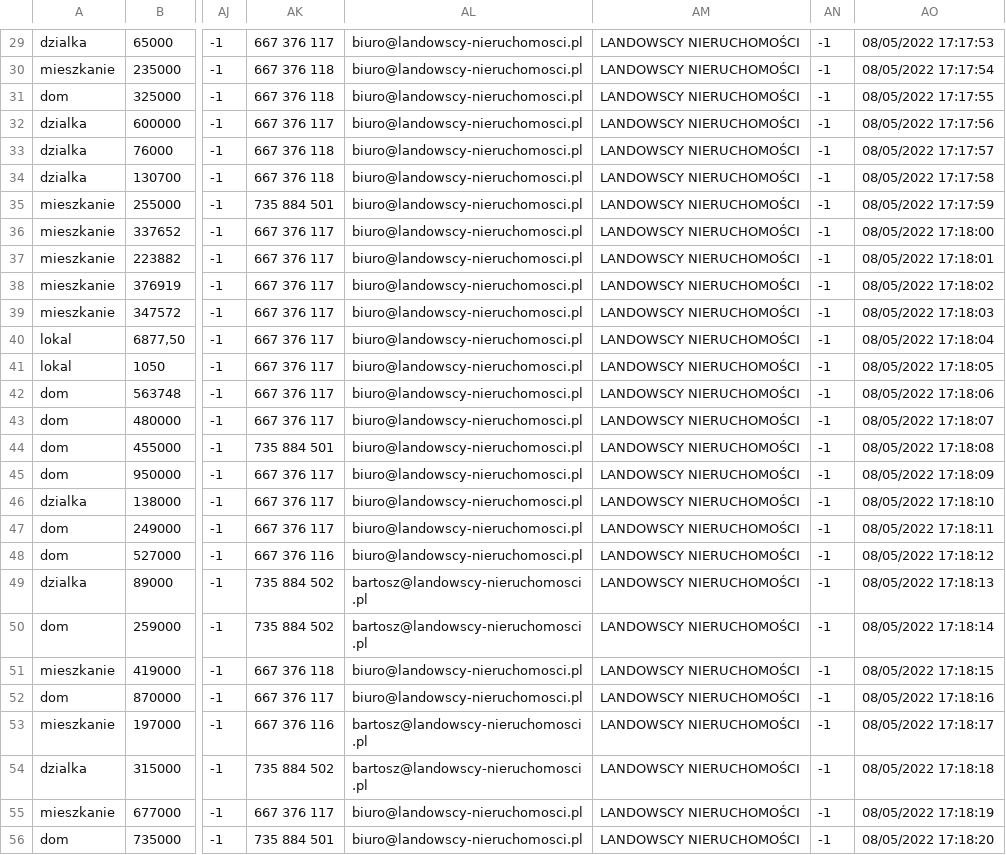
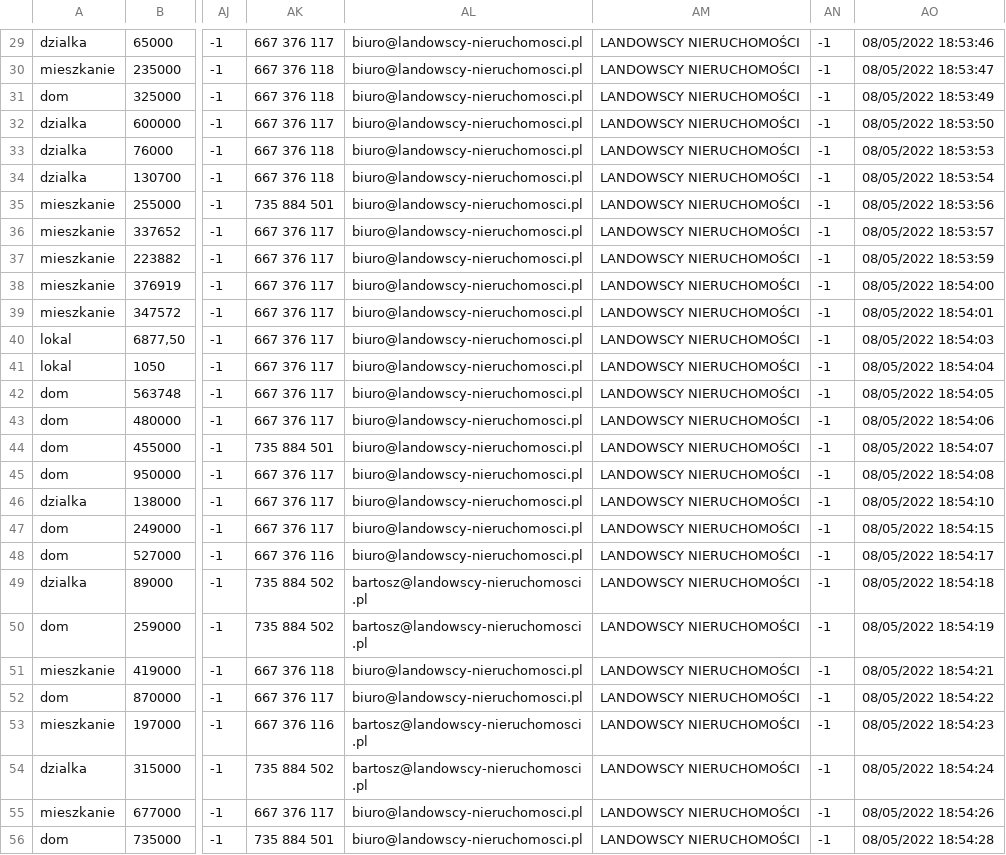
Before and after one commit to dilejt/Scraper, a CSV file: oldGlobalEstates.csv, drawn as a sheet; only a part is shown, gaps mark what is left out; the diff covers the shown part only; the diff names each change by its address in the sheet, - before the commit and + after, or states it on an @@ line.

```diff
--- a/oldGlobalEstates.csv
+++ b/oldGlobalEstates.csv
-AO29: 08/05/2022 17:17:53
+AO29: 08/05/2022 18:53:46
-AO30: 08/05/2022 17:17:54
+AO30: 08/05/2022 18:53:47
-AO31: 08/05/2022 17:17:55
+AO31: 08/05/2022 18:53:49
-AO32: 08/05/2022 17:17:56
+AO32: 08/05/2022 18:53:50
-AO33: 08/05/2022 17:17:57
+AO33: 08/05/2022 18:53:53
-AO34: 08/05/2022 17:17:58
+AO34: 08/05/2022 18:53:54
-AO35: 08/05/2022 17:17:59
+AO35: 08/05/2022 18:53:56
-AO36: 08/05/2022 17:18:00
+AO36: 08/05/2022 18:53:57
-AO37: 08/05/2022 17:18:01
+AO37: 08/05/2022 18:53:59
-AO38: 08/05/2022 17:18:02
+AO38: 08/05/2022 18:54:00
-AO39: 08/05/2022 17:18:03
+AO39: 08/05/2022 18:54:01
-AO40: 08/05/2022 17:18:04
+AO40: 08/05/2022 18:54:03
-AO41: 08/05/2022 17:18:05
+AO41: 08/05/2022 18:54:04
-AO42: 08/05/2022 17:18:06
+AO42: 08/05/2022 18:54:05
-AO43: 08/05/2022 17:18:07
+AO43: 08/05/2022 18:54:06
-AO44: 08/05/2022 17:18:08
+AO44: 08/05/2022 18:54:07
-AO45: 08/05/2022 17:18:09
+AO45: 08/05/2022 18:54:08
-AO46: 08/05/2022 17:18:10
+AO46: 08/05/2022 18:54:10
-AO47: 08/05/2022 17:18:11
+AO47: 08/05/2022 18:54:15
-AO48: 08/05/2022 17:18:12
+AO48: 08/05/2022 18:54:17
-AO49: 08/05/2022 17:18:13
+AO49: 08/05/2022 18:54:18
-AO50: 08/05/2022 17:18:14
+AO50: 08/05/2022 18:54:19
-AO51: 08/05/2022 17:18:15
+AO51: 08/05/2022 18:54:21
-AO52: 08/05/2022 17:18:16
+AO52: 08/05/2022 18:54:22
-AO53: 08/05/2022 17:18:17
+AO53: 08/05/2022 18:54:23
-AO54: 08/05/2022 17:18:18
+AO54: 08/05/2022 18:54:24
-AO55: 08/05/2022 17:18:19
+AO55: 08/05/2022 18:54:26
-AO56: 08/05/2022 17:18:20
+AO56: 08/05/2022 18:54:28
```
Also changed, not shown: 32 edited cells elsewhere in this file, 11 other files.
